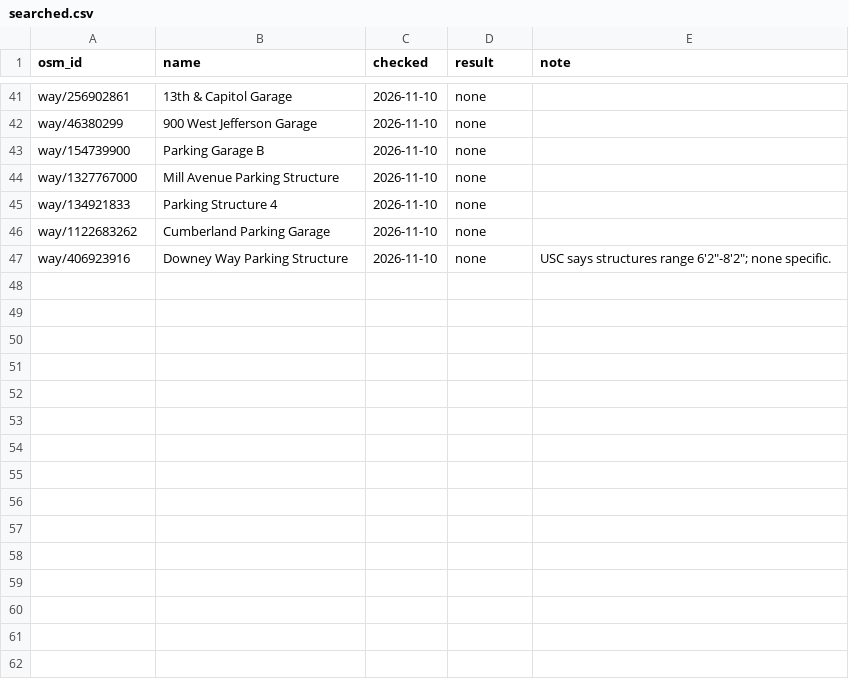
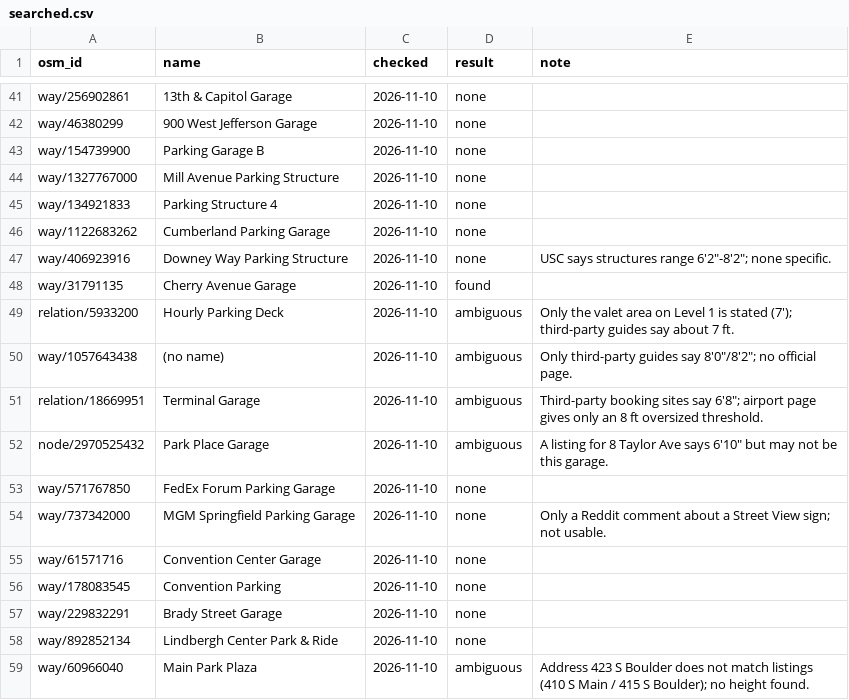
Before and after one commit to jdcraig7/Oversized-Parking-App-Build, a CSV file: research/searched.csv, drawn as a sheet; only a part is shown, gaps mark what is left out.

```diff
--- a/research/searched.csv
+++ b/research/searched.csv
@@ -47 +47,13 @@ way/1122683262,Cumberland Parking Garage,2026-11-10,none,
 way/406923916,Downey Way Parking Structure,2026-11-10,none,"USC says structures range 6'2""-8'2""; none specific."
+way/31791135,Cherry Avenue Garage,2026-11-10,found,
+relation/5933200,Hourly Parking Deck,2026-11-10,ambiguous,Only the valet area on Level 1 is stated (7'); third-party guides say about 7 ft.
+way/1057643438,(no name),2026-11-10,ambiguous,"Only third-party guides say 8'0""/8'2""; no official page."
+relation/18669951,Terminal Garage,2026-11-10,ambiguous,"Third-party booking sites say 6'8""; airport page gives only an 8 ft oversized threshold."
+node/2970525432,Park Place Garage,2026-11-10,ambiguous,"A listing for 8 Taylor Ave says 6'10"" but may not be this garage."
+way/571767850,FedEx Forum Parking Garage,2026-11-10,none,
+way/737342000,MGM Springfield Parking Garage,2026-11-10,none,Only a Reddit comment about a Street View sign; not usable.
+way/61571716,Convention Center Garage,2026-11-10,none,
+way/178083545,Convention Parking,2026-11-10,none,
+way/229832291,Brady Street Garage,2026-11-10,none,
+way/892852134,Lindbergh Center Park & Ride,2026-11-10,none,
+way/60966040,Main Park Plaza,2026-11-10,ambiguous,Address 423 S Boulder does not match listings (410 S Main / 415 S Boulder); no height found.
```
Also changed, not shown: research/garages.csv, 1 other file.
